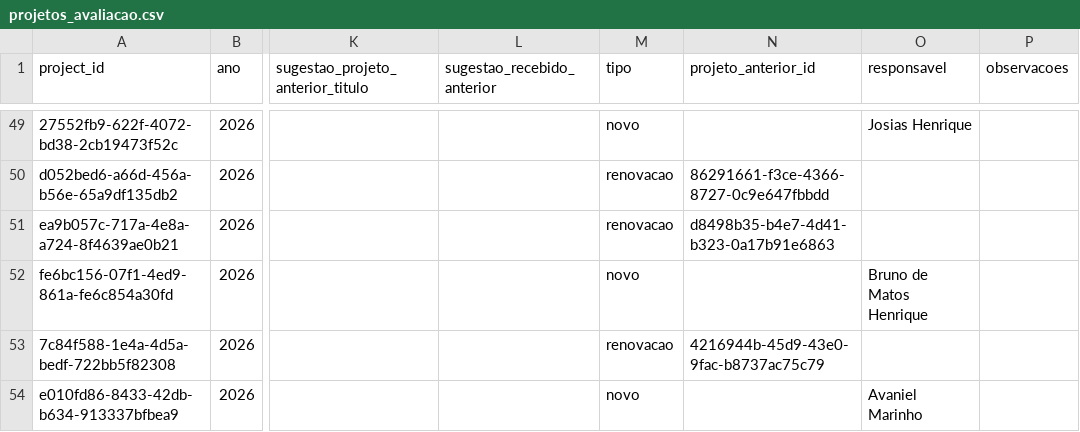
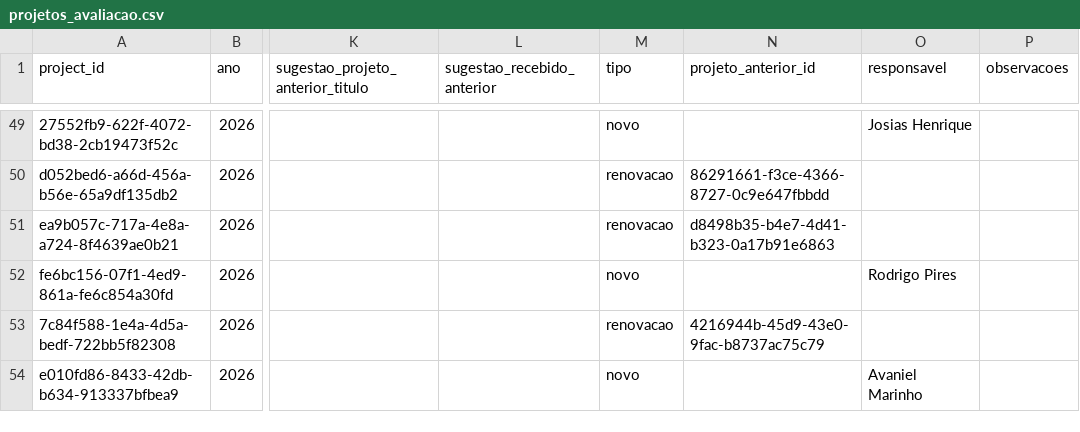
Before and after one commit to filhon/planejamento-2027, a CSV file: data/projetos_avaliacao.csv, drawn as a sheet; only a part is shown, gaps mark what is left out; the diff covers the shown part only; the diff names each change by its address in the sheet, - before the commit and + after, or states it on an @@ line.

```diff
--- a/data/projetos_avaliacao.csv
+++ b/data/projetos_avaliacao.csv
-O52 (responsavel): Bruno de Matos Henrique
+O52 (responsavel): Rodrigo Pires
```
Also changed, not shown: 2 added rows, 1 moved row and 73 edited cells elsewhere in this file, data/avaliadores.csv, data/country_map.csv, 12 other files.
